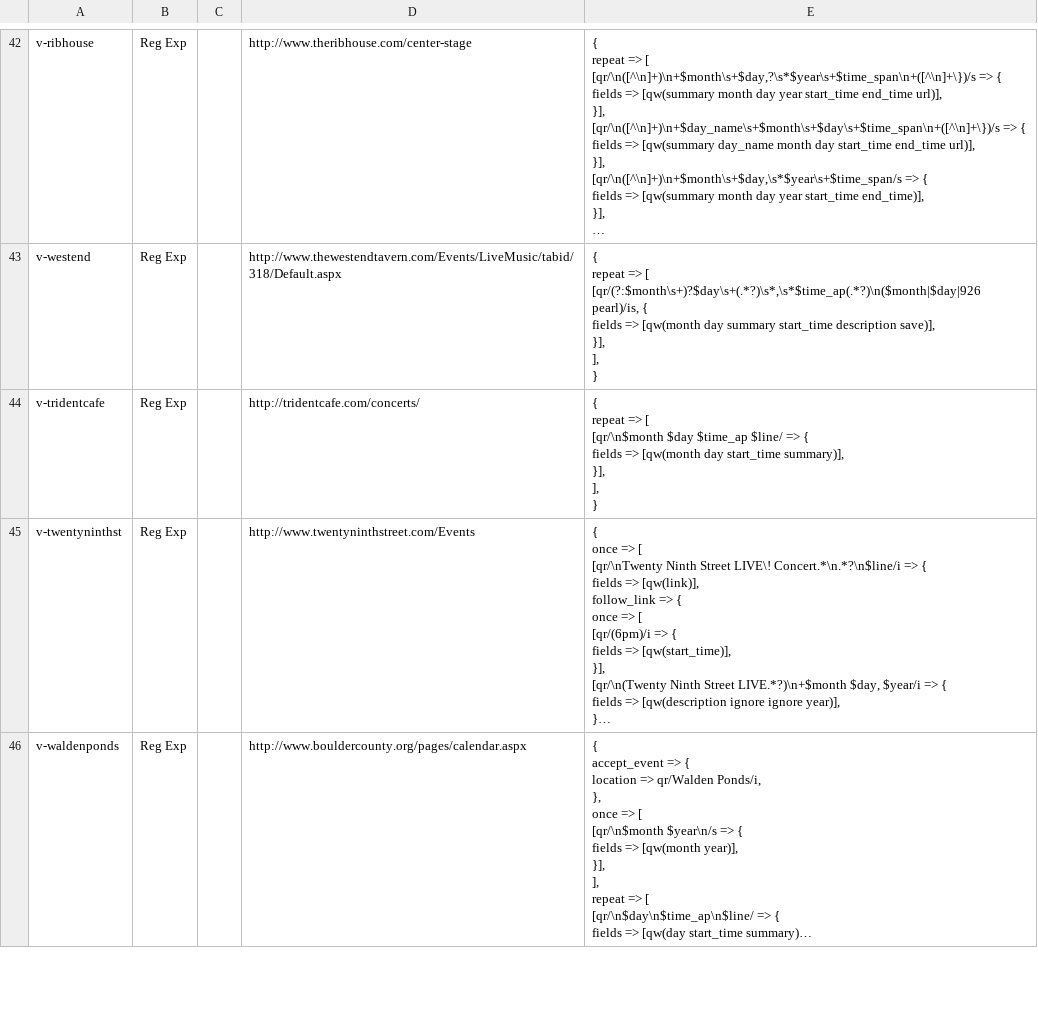
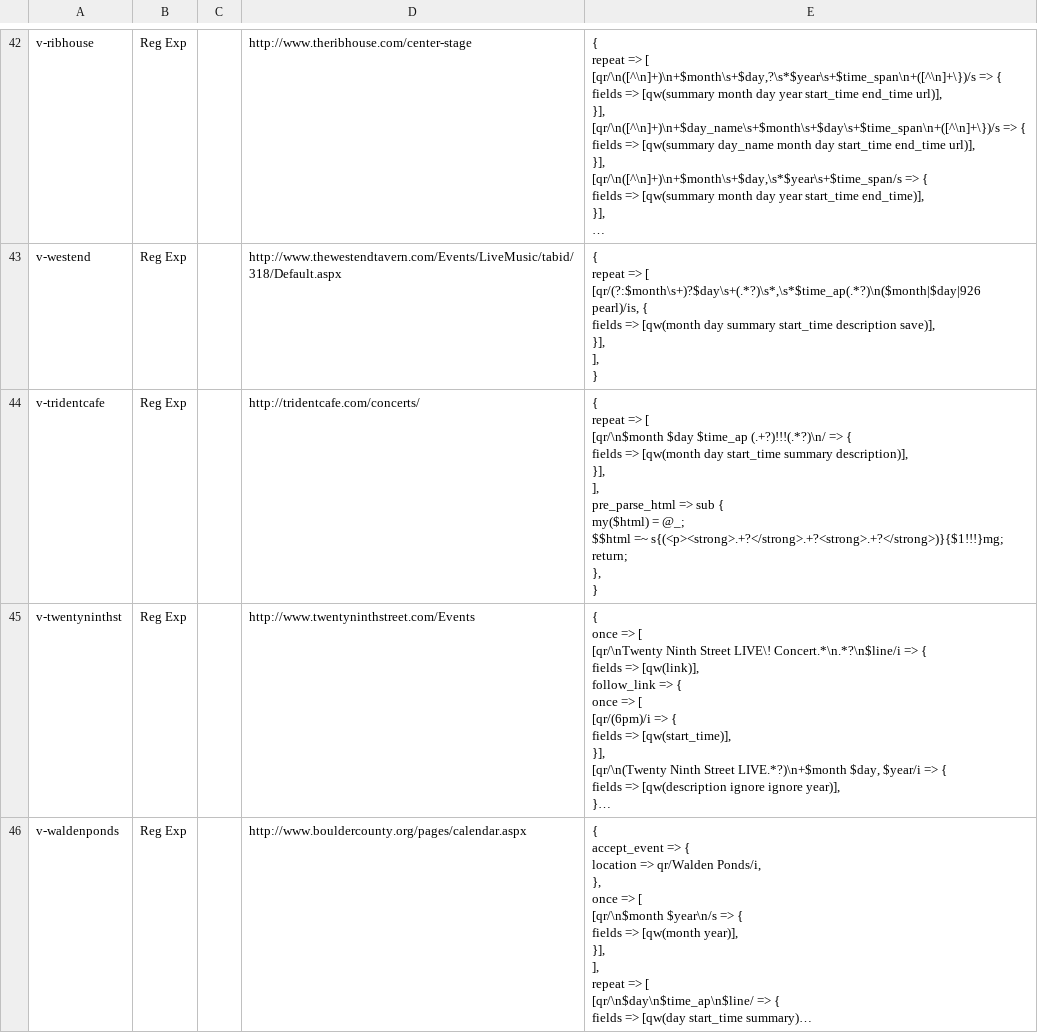
Before and after one commit to biviosoftware/perl-Cal54, a CSV file: files/cal54/ddl/scrapers.csv, drawn as a sheet; only a part is shown, gaps mark what is left out; long unchanged cells end in …; ↵ is a line break in a cell; the diff names each change by its address in the sheet, - before the commit and + after, or states it on an @@ line.

Commit message:
tridentcafe uses pre_parse_html

```diff
--- a/files/cal54/ddl/scrapers.csv
+++ b/files/cal54/ddl/scrapers.csv
-E44: …$day $time_ap $line/ => { ↵ fields => [qw(month day start_time summary)], ↵ }], ↵ ], ↵ }
+E44: …$day $time_ap (.+?)!!!(.*?)\n/ => { ↵ fields => [qw(month day start_time summary description)], ↵ }], ↵ ], ↵ pre_parse_html => sub { ↵ my($html) = @_; ↵ $$html =~ s{(<p><strong>.+?</strong>.+?<strong>.+?</strong>)}{$1!!!}mg; ↵ return; ↵ }, ↵ }
```
